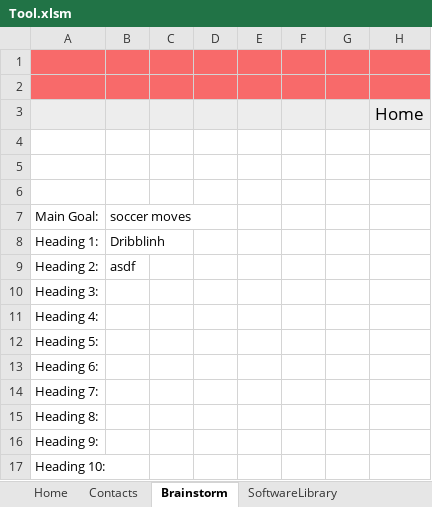
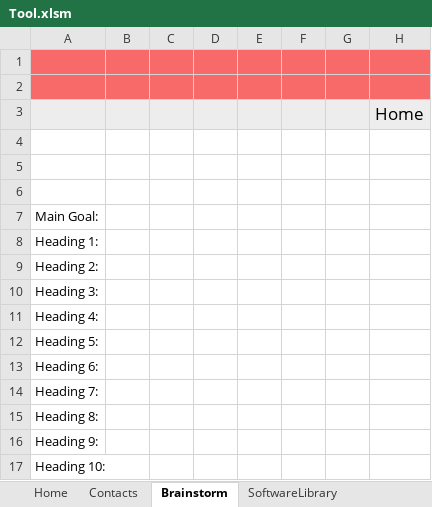
Before and after one commit to ayushbh2020/MSCI, an Excel workbook: Tool.xlsm, sheet Brainstorm, drawn as a sheet; only a part is shown; values as stored, in another font and other column widths than the file's, no borders; charts and pictures not drawn; the diff names each change by its address in the sheet, - before the commit and + after, or states it on an @@ line.

Commit message:
Update Tool.xlsm

```diff
--- a/Tool.xlsm (sheet Brainstorm)
+++ b/Tool.xlsm (sheet Brainstorm)
-B7: soccer moves
+B7: (empty)
-B8: Dribblinh
+B8: (empty)
-B9: asdf
+B9: (empty)
```
Also changed, not shown: charts or pictures.
